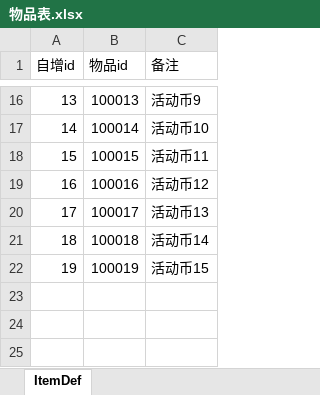
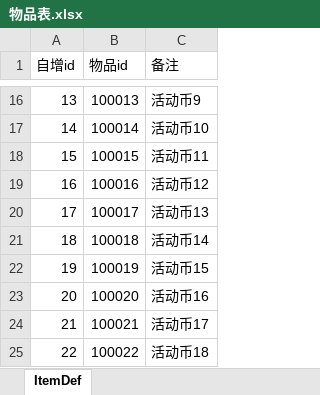
Before and after one commit to Ci-77/configData, an Excel workbook: 配置表/物品表.xlsx, sheet ItemDef, drawn as a sheet; only a part is shown, gaps mark what is left out; values as stored, in another font and other column widths than the file's, no borders; the diff names each change by its address in the sheet, - before the commit and + after, or states it on an @@ line.

```diff
--- a/配置表/物品表.xlsx (sheet ItemDef)
+++ b/配置表/物品表.xlsx (sheet ItemDef)
+row 23: 20 | 100020 | 活动币16
+row 24: 21 | 100021 | 活动币17
+row 25: 22 | 100022 | 活动币18
```
Also changed, not shown: 配置表/功能表.xlsx, 配置表/装备表.xlsx.
